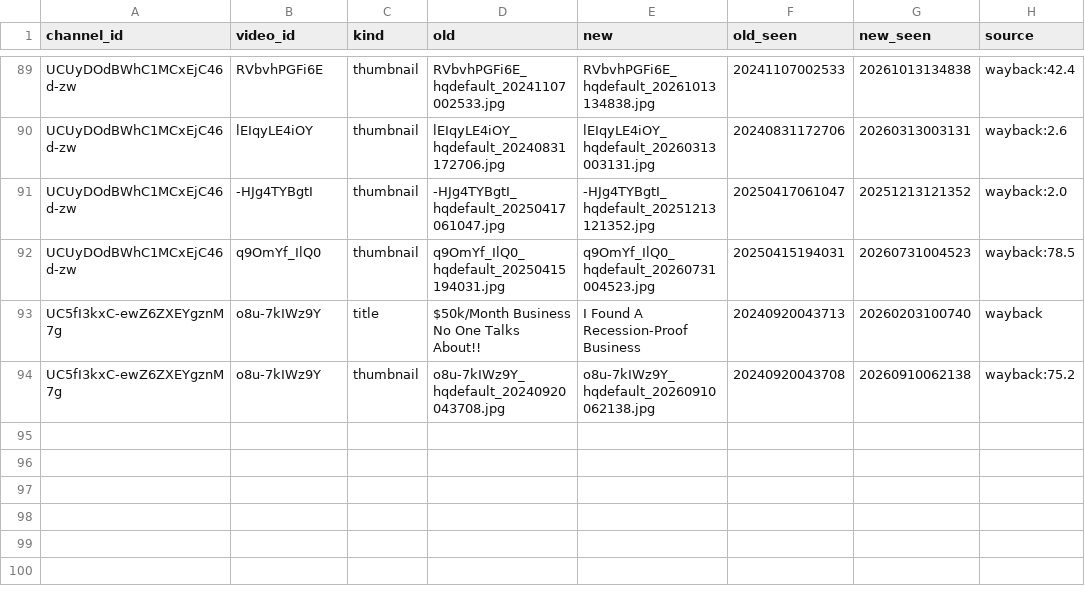
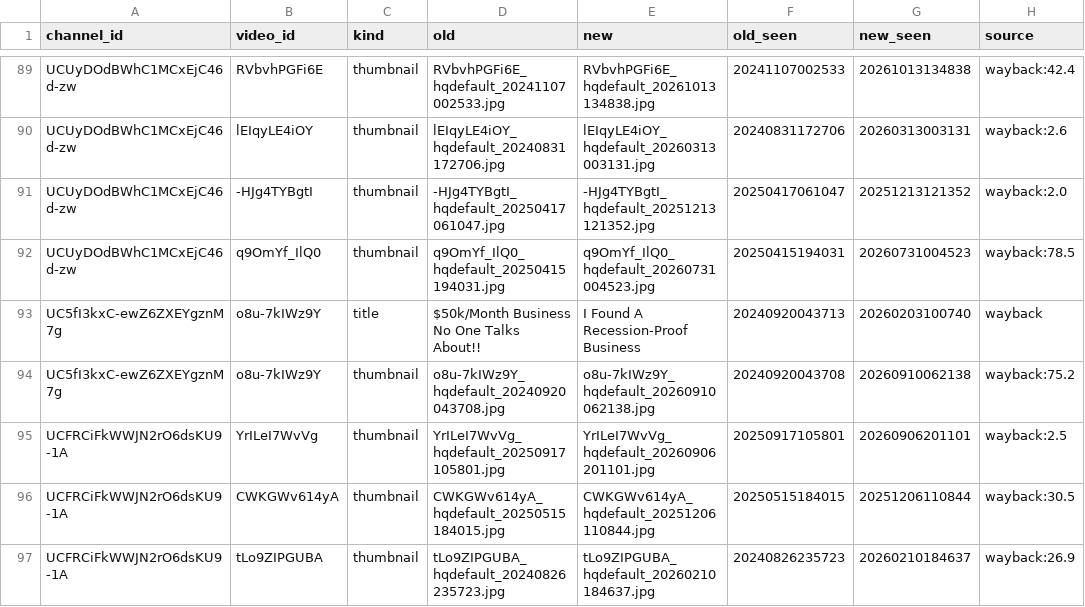
Before and after one commit to grantowen/competitor-swap-tracker, a CSV file: data/archive/shard8/pairs.csv, drawn as a sheet; only a part is shown, gaps mark what is left out.

```diff
--- a/data/archive/shard8/pairs.csv
+++ b/data/archive/shard8/pairs.csv
@@ -94 +94,4 @@ UC5fI3kxC-ewZ6ZXEYgznM7g,o8u-7kIWz9Y,title,$50k/Month Business No One Talks Abou
 UC5fI3kxC-ewZ6ZXEYgznM7g,o8u-7kIWz9Y,thumbnail,o8u-7kIWz9Y_hqdefault_20240920043708.jpg,o8u-7kIWz9Y_hqdefault_20260910062138.jpg,20240920043708,20260910062138,wayback:75.2
+UCFRCiFkWWJN2rO6dsKU9-1A,YrILeI7WvVg,thumbnail,YrILeI7WvVg_hqdefault_20250917105801.jpg,YrILeI7WvVg_hqdefault_20260906201101.jpg,20250917105801,20260906201101,wayback:2.5
+UCFRCiFkWWJN2rO6dsKU9-1A,CWKGWv614yA,thumbnail,CWKGWv614yA_hqdefault_20250515184015.jpg,CWKGWv614yA_hqdefault_20251206110844.jpg,20250515184015,20251206110844,wayback:30.5
+UCFRCiFkWWJN2rO6dsKU9-1A,tLo9ZIPGUBA,thumbnail,tLo9ZIPGUBA_hqdefault_20240826235723.jpg,tLo9ZIPGUBA_hqdefault_20260210184637.jpg,20240826235723,20260210184637,wayback:26.9
```
Also changed, not shown: data/archive/shard8/done.csv, data/archive/shard8/titles.csv, 6 other files.
